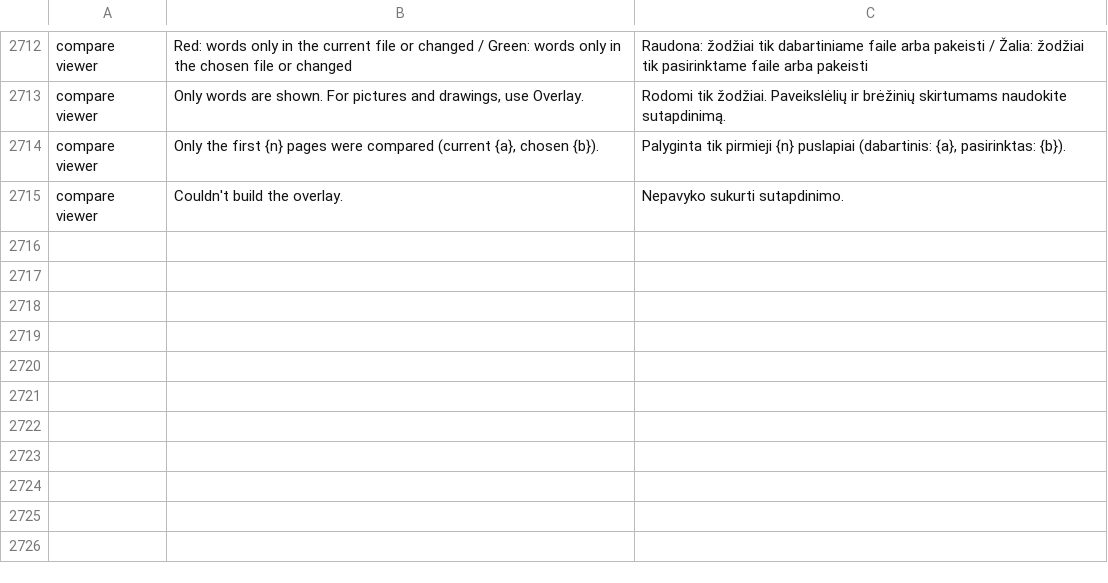
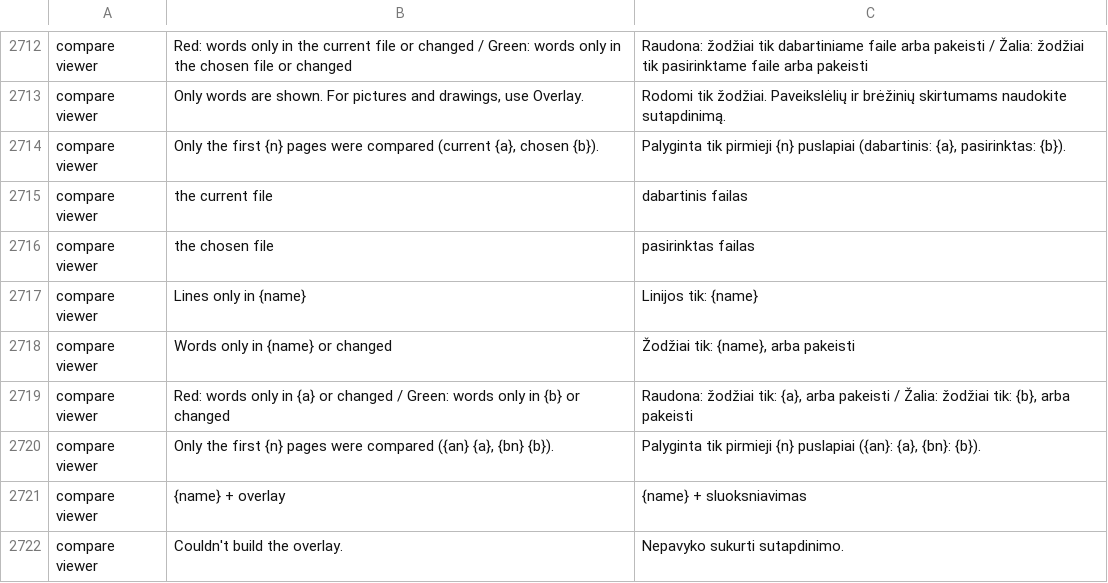
Before and after one commit to DTS-Development/pdfcraft, a TSV file: crates/ui-egui/src/i18n/lt.tsv, drawn as a sheet; only a part is shown, gaps mark what is left out.

```diff
--- a/crates/ui-egui/src/i18n/lt.tsv
+++ b/crates/ui-egui/src/i18n/lt.tsv
@@ -2714,2 +2714,9 @@ compare viewer	Only words are shown. For pictures and drawings, use Overlay.	Rod
 compare viewer	Only the first {n} pages were compared (current {a}, chosen {b}).	Palyginta tik pirmieji {n} puslapiai (dabartinis: {a}, pasirinktas: {b}).
+compare viewer	the current file	dabartinis failas
+compare viewer	the chosen file	pasirinktas failas
+compare viewer	Lines only in {name}	Linijos tik: {name}
+compare viewer	Words only in {name} or changed	Žodžiai tik: {name}, arba pakeisti
+compare viewer	Red: words only in {a} or changed / Green: words only in {b} or changed	Raudona: žodžiai tik: {a}, arba pakeisti / Žalia: žodžiai tik: {b}, arba pakeisti
+compare viewer	Only the first {n} pages were compared ({an} {a}, {bn} {b}).	Palyginta tik pirmieji {n} puslapiai ({an}: {a}, {bn}: {b}).
+compare viewer	{name} + overlay	{name} + sluoksniavimas
 compare viewer	Couldn't build the overlay.	Nepavyko sukurti sutapdinimo.
```
Also changed, not shown: crates/ui-egui/src/i18n/ko.tsv, crates/ui-egui/src/i18n/vi.tsv, 4 other files.
